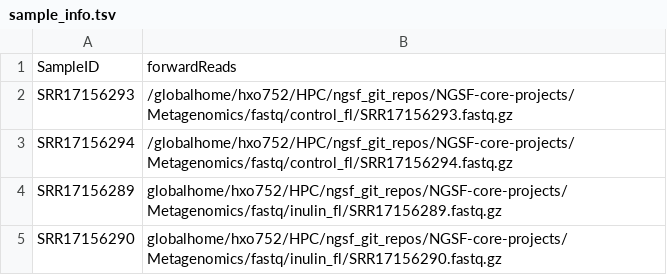
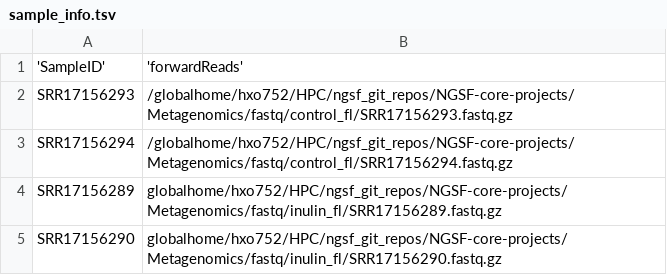
Before and after one commit to shhayat/NGSF-core-projects, a TSV file: Metagenomics/sample_info.tsv, drawn as a sheet.

Commit message:
Update sample_info.tsv

```diff
--- a/Metagenomics/sample_info.tsv
+++ b/Metagenomics/sample_info.tsv
@@ -1,2 +1,2 @@
-SampleID	forwardReads
+'SampleID'	'forwardReads'
 SRR17156293	/globalhome/hxo752/HPC/ngsf_git_repos/NGSF-core-projects/Metagenomics/fastq/control_fl/SRR17156293.fastq.gz
```
